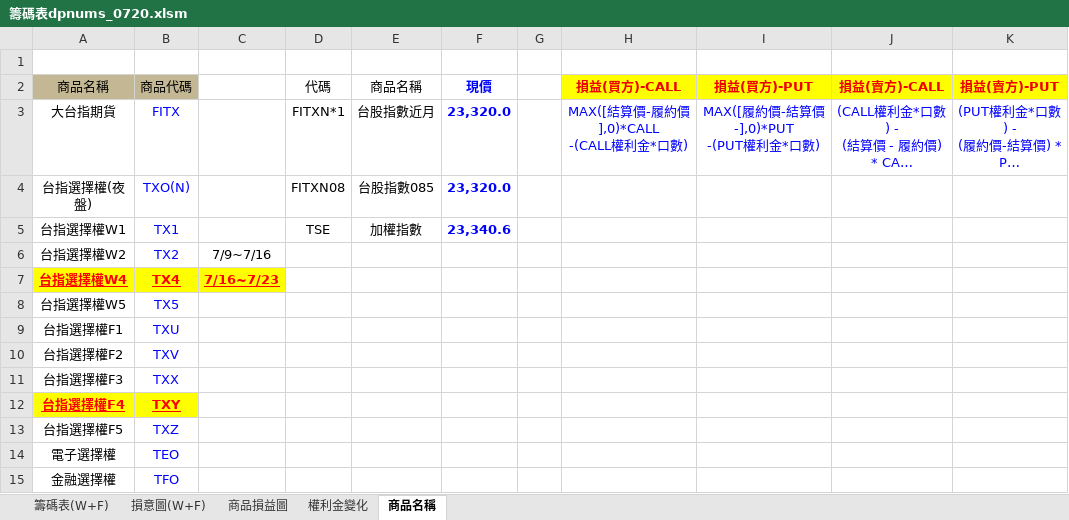
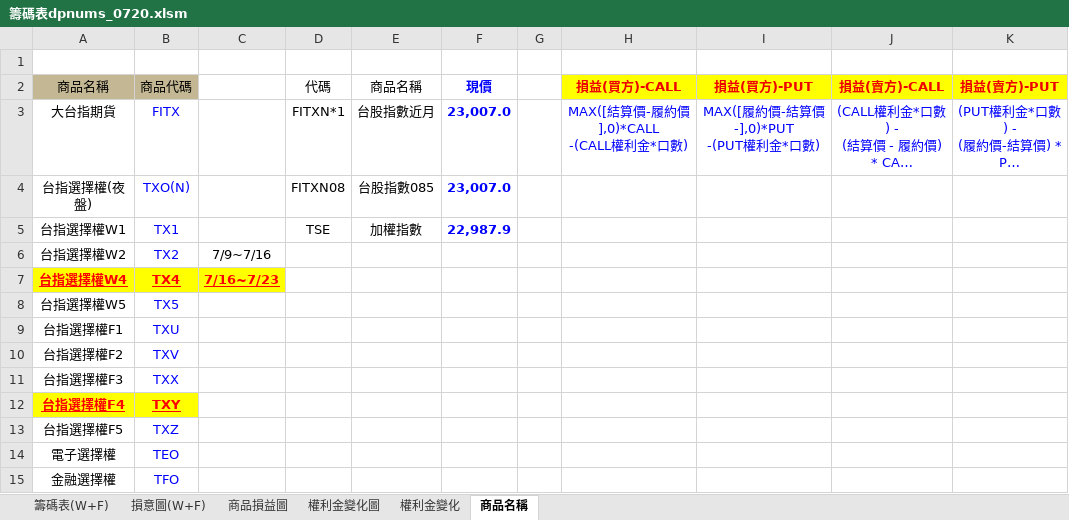
Before and after one commit to gengyouchou/GengYouFutures, an Excel workbook: GengYouOptionSellStrategy/籌碼表dpnums_0720.xlsm, sheet 商品名稱, drawn as a sheet; long unchanged cells end in …; values as stored, in another font and other column widths than the file's, no borders; the diff names each change by its address in the sheet, - before the commit and + after, or states it on an @@ line.

```diff
--- a/GengYouOptionSellStrategy/籌碼表dpnums_0720.xlsm (sheet 商品名稱)
+++ b/GengYouOptionSellStrategy/籌碼表dpnums_0720.xlsm (sheet 商品名稱)
+sheet tab: 權利金變化圖
-F3:F4 (現價): 23,320.0
+F3:F4 (現價): 23,007.0
-F5 (現價): 23,340.6
+F5 (現價): 22,987.9
```
Also changed, not shown: sheet 權利金變化, sheet 商品損益圖, sheet 籌碼表(W+F), sheet 損意圖(W+F), formulas that keep their value, hidden cells, charts or pictures.
